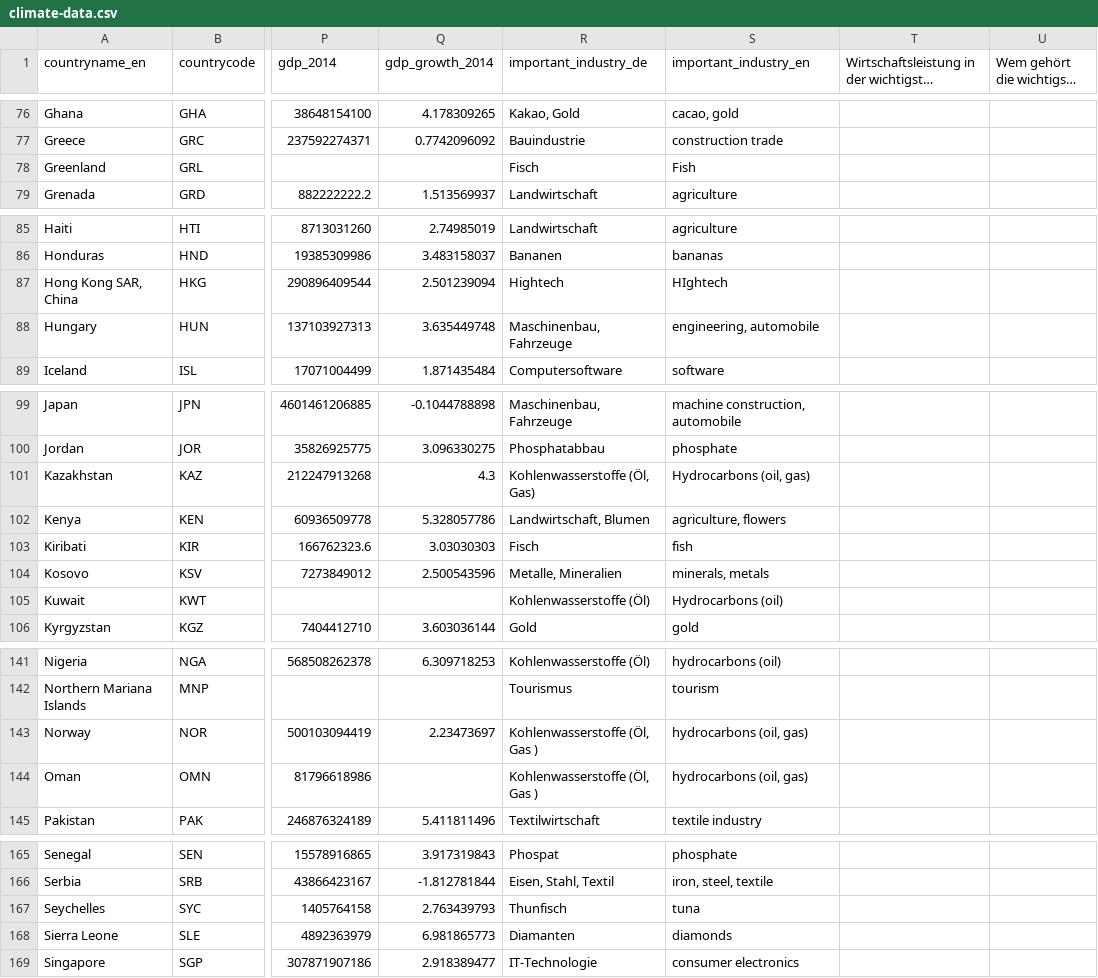
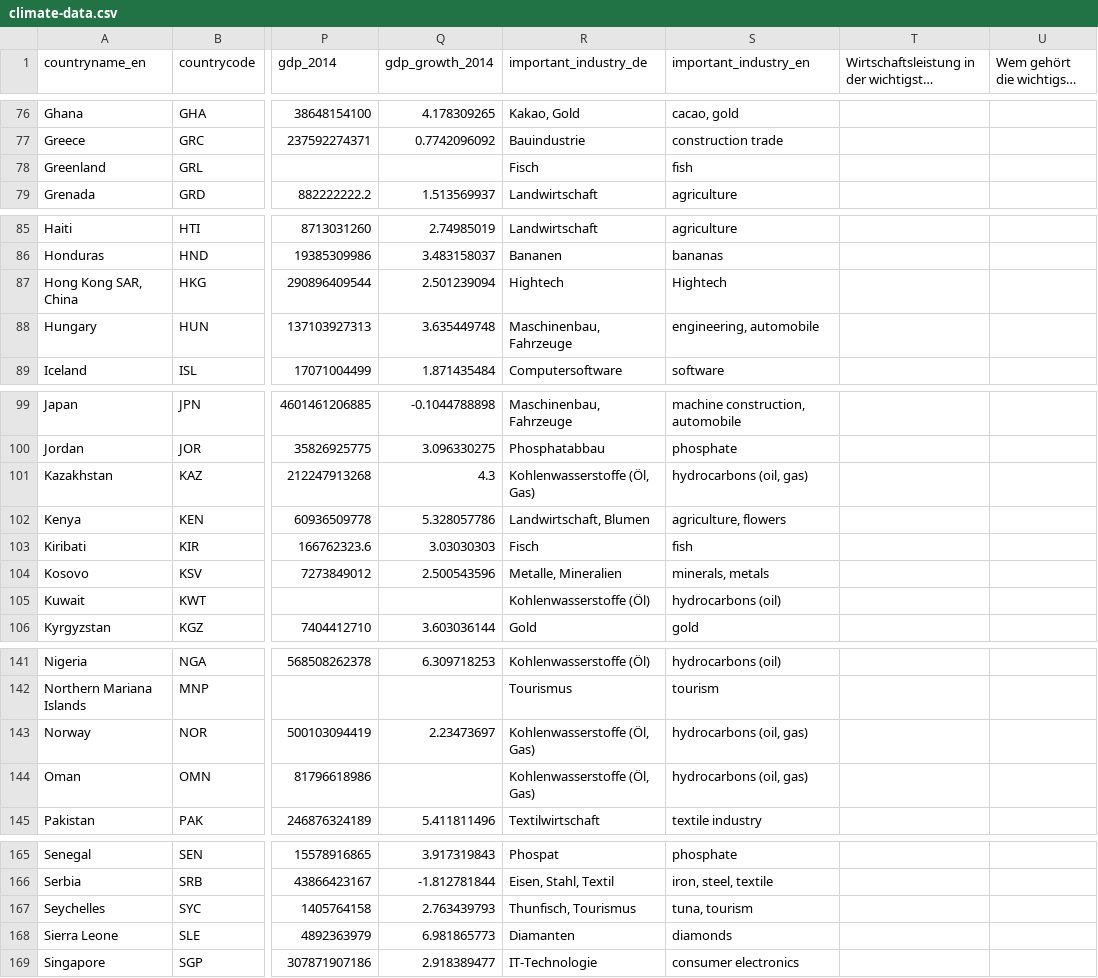
Before and after one commit to correctiv/klimafraktionen, a CSV file: example/data/climate-data.csv, drawn as a sheet; only a part is shown, gaps mark what is left out; long unchanged cells end in …; the diff covers the shown part only; the diff names each change by its address in the sheet, - before the commit and + after, or states it on an @@ line.

Commit message:
Import updated data.

```diff
--- a/example/data/climate-data.csv
+++ b/example/data/climate-data.csv
-S78 (important_industry_en): Fish
+S78 (important_industry_en): fish
-S87 (important_industry_en): HIghtech
+S87 (important_industry_en): Hightech
-S101 (important_industry_en): Hydrocarbons (oil, gas)
+S101 (important_industry_en): hydrocarbons (oil, gas)
-S105 (important_industry_en): Hydrocarbons (oil)
+S105 (important_industry_en): hydrocarbons (oil)
-R143:R144 (important_industry_de): Kohlenwasserstoffe (Öl, Gas )
+R143:R144 (important_industry_de): Kohlenwasserstoffe (Öl, Gas)
-R167 (important_industry_de): Thunfisch
+R167 (important_industry_de): Thunfisch, Tourismus
-S167 (important_industry_en): tuna
+S167 (important_industry_en): tuna, tourism
```
Also changed, not shown: 28 edited cells elsewhere in this file.
